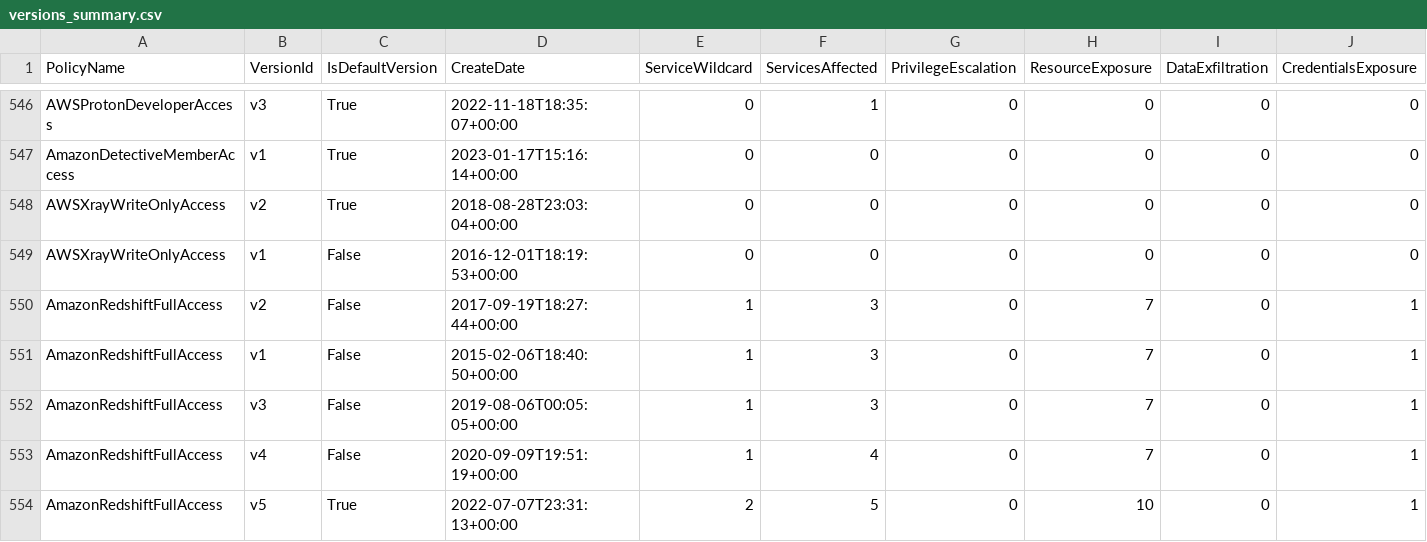
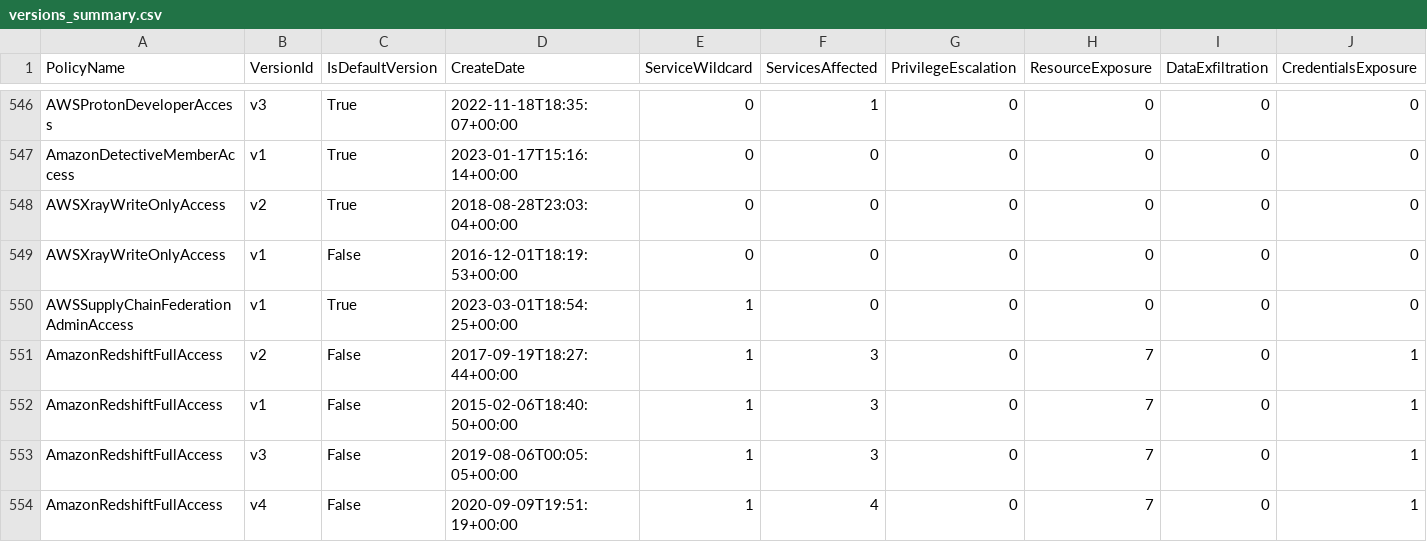
Before and after one commit to tenchi-security/camp, a CSV file: versions_summary.csv, drawn as a sheet; only a part is shown, gaps mark what is left out; the shorter side is filled out with more unchanged rows; rows hold the shown columns only; the diff names each change by its address in the sheet, - before the commit and + after, or states it on an @@ line.

```diff
--- a/versions_summary.csv
+++ b/versions_summary.csv
+row 550: AWSSupplyChainFederationAdminAccess | v1 | True | 2023-03-01T18:54:25+00:00 | 1 | 0 | 0 | 0 | 0 | 0
```
Also changed, not shown: 4 other files.
